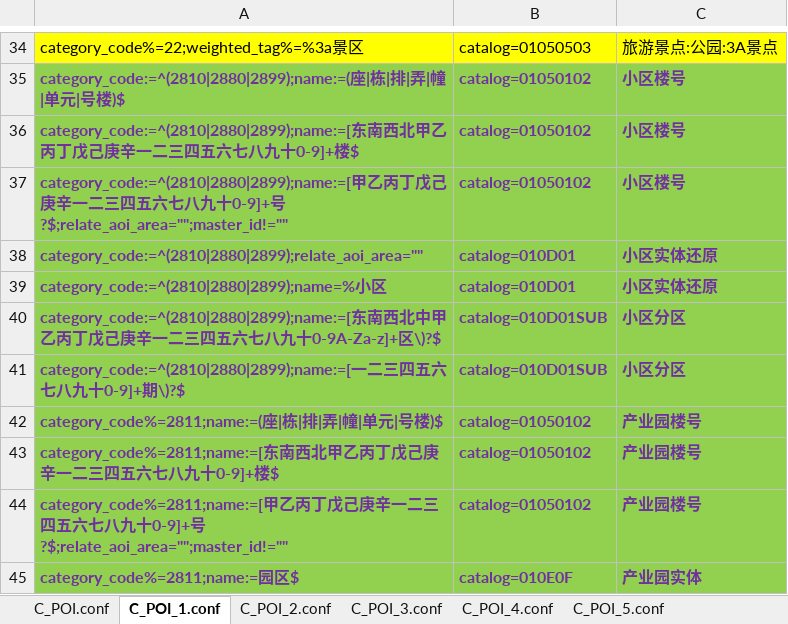
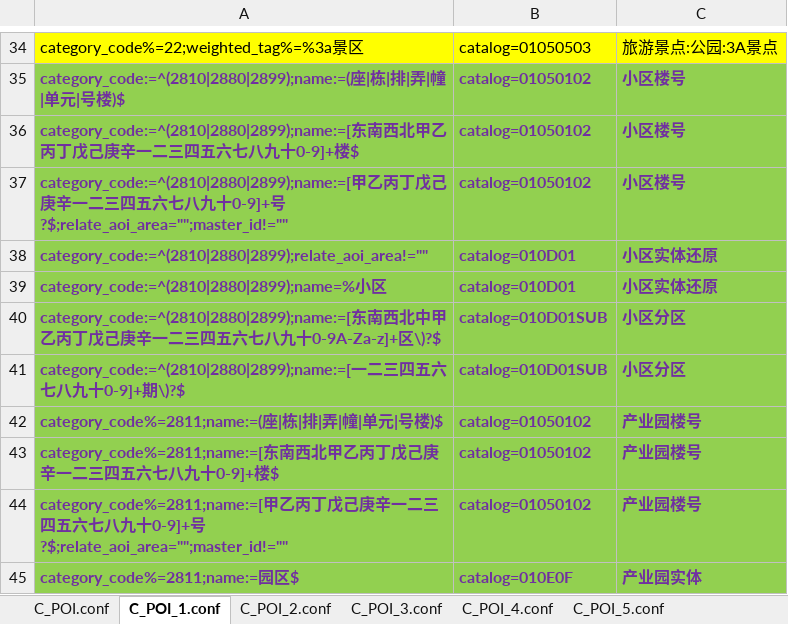
Before and after one commit to qiyancos/ConditionAssign, an Excel workbook: conf/excel/C_POI.xlsx, sheet C_POI_1.conf, drawn as a sheet; only a part is shown, gaps mark what is left out; values as stored, in another font and other column widths than the file's, no borders; the diff names each change by its address in the sheet, - before the commit and + after, or states it on an @@ line.

```diff
--- a/conf/excel/C_POI.xlsx (sheet C_POI_1.conf)
+++ b/conf/excel/C_POI.xlsx (sheet C_POI_1.conf)
-A38: category_code:=^(2810|2880|2899);relate_aoi_area=""
+A38: category_code:=^(2810|2880|2899);relate_aoi_area!=""
```
Also changed, not shown: conf/excel/C_BackPolygon.xlsx, conf/excel/C_SubwayLine.xlsx, 3 other files.
